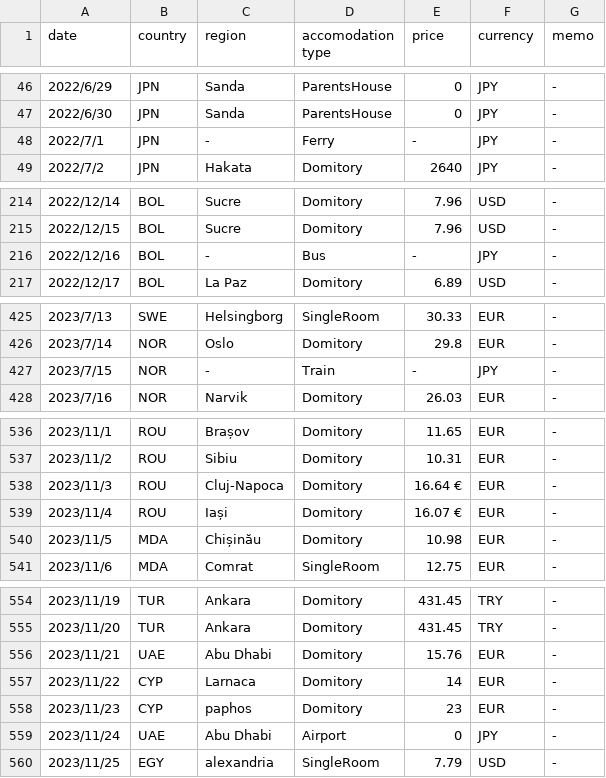
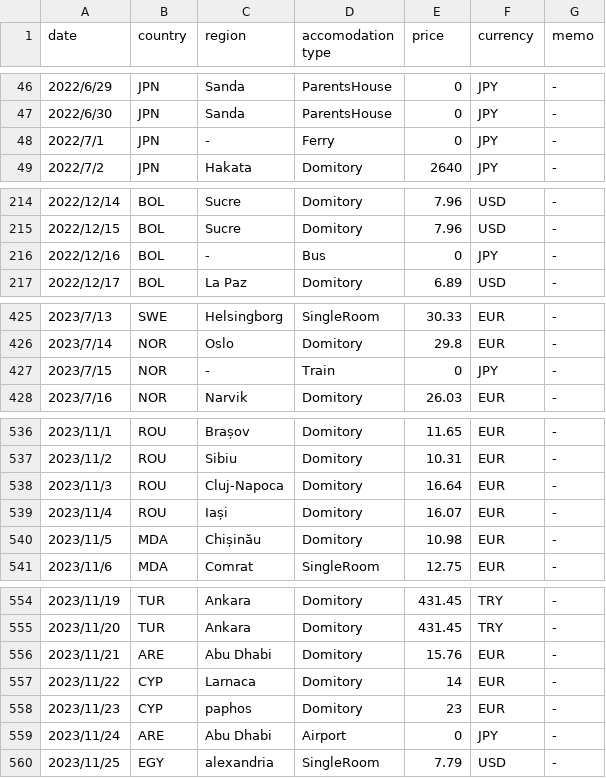
Before and after one commit to yomai-hiyashidewa/WorldTravelingLogger, a CSV file: documents/English/accomodations.csv, drawn as a sheet; only a part is shown, gaps mark what is left out; the diff covers the shown part only.

```diff
--- a/documents/English/accomodations.csv
+++ b/documents/English/accomodations.csv
@@ -47,3 +47,3 @@
 2022/6/30,JPN,Sanda,ParentsHouse,0,JPY,-
-2022/7/1,JPN,-,Ferry,-,JPY,-
+2022/7/1,JPN,-,Ferry,0,JPY,-
 2022/7/2,JPN,Hakata,Domitory,2640,JPY,-
@@ -215,3 +215,3 @@
 2022/12/15,BOL,Sucre,Domitory,7.96,USD,-
-2022/12/16,BOL,-,Bus,-,JPY,-
+2022/12/16,BOL,-,Bus,0,JPY,-
 2022/12/17,BOL,La Paz,Domitory,6.89,USD,-
@@ -426,3 +426,3 @@
 2023/7/14,NOR,Oslo,Domitory,29.8,EUR,-
-2023/7/15,NOR,-,Train,-,JPY,-
+2023/7/15,NOR,-,Train,0,JPY,-
 2023/7/16,NOR,Narvik,Domitory,26.03,EUR,-
@@ -537,4 +537,4 @@
 2023/11/2,ROU,Sibiu,Domitory,10.31,EUR,-
-2023/11/3,ROU,Cluj-Napoca,Domitory,16.64 €,EUR,-
-2023/11/4,ROU,Iași,Domitory,16.07 €,EUR,-
+2023/11/3,ROU,Cluj-Napoca,Domitory,16.64,EUR,-
+2023/11/4,ROU,Iași,Domitory,16.07,EUR,-
 2023/11/5,MDA,Chișinău,Domitory,10.98,EUR,-
@@ -555,6 +555,6 @@
 2023/11/20,TUR,Ankara,Domitory,431.45,TRY,-
-2023/11/21,UAE,Abu Dhabi,Domitory,15.76,EUR,-
+2023/11/21,ARE,Abu Dhabi,Domitory,15.76,EUR,-
 2023/11/22,CYP,Larnaca,Domitory,14,EUR,-
 2023/11/23,CYP,paphos,Domitory,23,EUR,-
-2023/11/24,UAE,Abu Dhabi,Airport,0,JPY,-
+2023/11/24,ARE,Abu Dhabi,Airport,0,JPY,-
 2023/11/25,EGY,alexandria,SingleRoom,7.79,USD,-
```
Also changed, not shown: 1 edited cell elsewhere in this file, documents/English/transpotations.csv, 23 other files.
